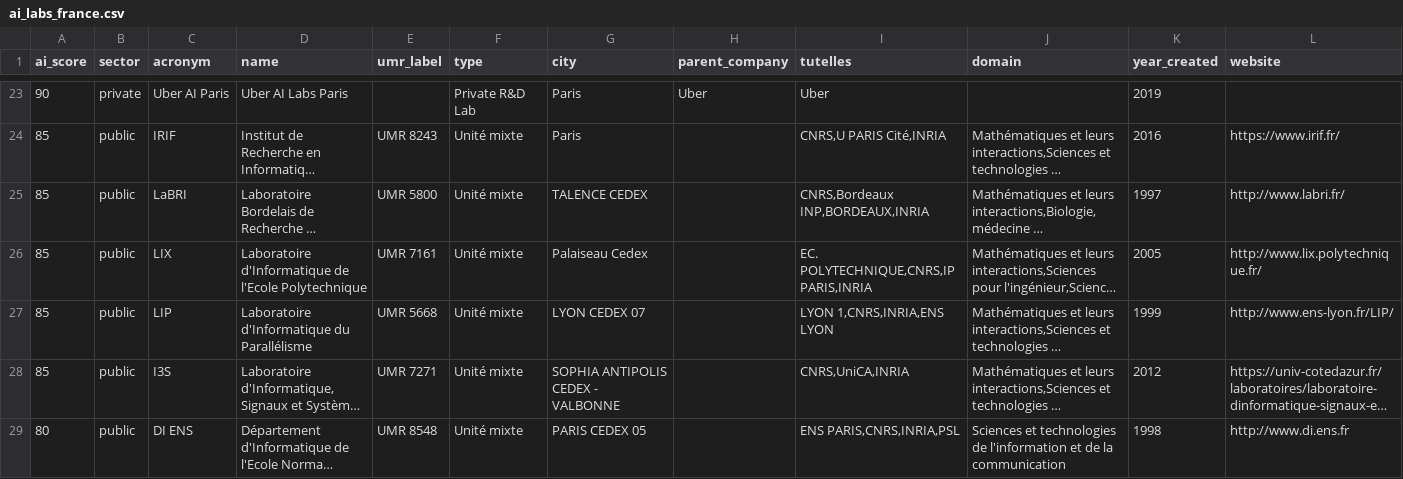
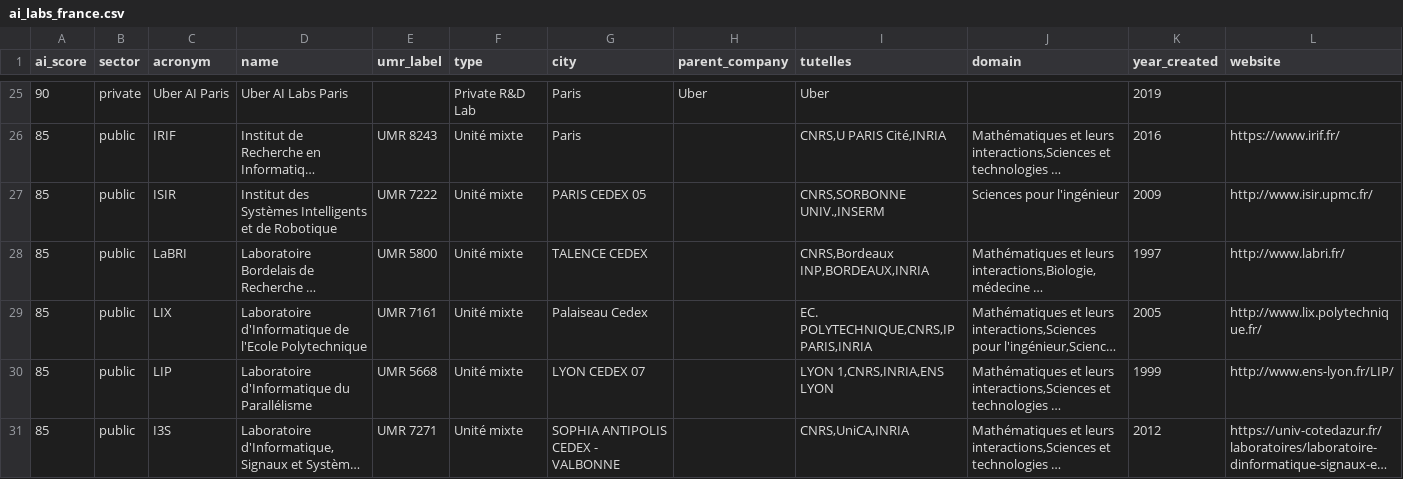
Before and after one commit to chobrien99-svg/Navigator, a CSV file: data/ai_labs_france.csv, drawn as a sheet; only a part is shown, gaps mark what is left out; the shorter side is filled out with more unchanged rows; long unchanged cells end in …; the diff covers the shown part only; the diff names each change by its address in the sheet, - before the commit and + after, or states it on an @@ line.

```diff
--- a/data/ai_labs_france.csv
+++ b/data/ai_labs_france.csv
+row 27: 85 | public | ISIR | Institut des Systèmes Intelligents et de Robotique | UMR 7222 | Unité mixte | PARIS CEDEX 05 |  | CNRS,SORBONNE UNIV.,INSERM | Sciences pour l'ingénieur | 2009 | http://www.isir.upmc.fr/
```
Also changed, not shown: 6 added rows elsewhere in this file, 2 other files.
